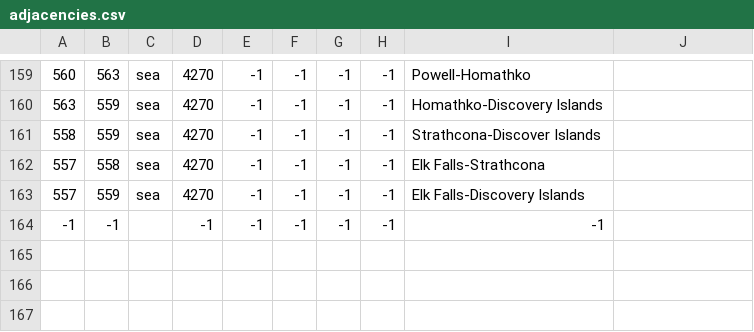
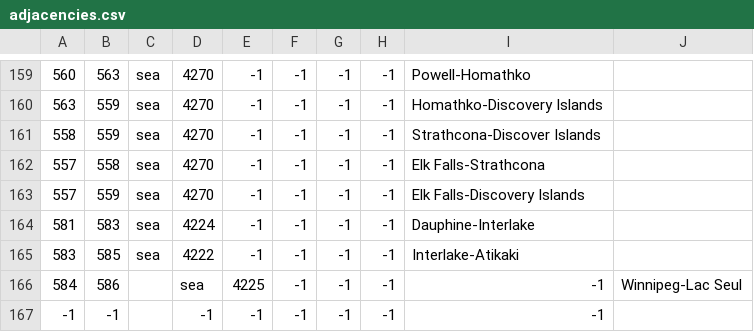
Before and after one commit to Ofaloaf/postapoc, a CSV file: After the End/map/adjacencies.csv, drawn as a sheet; only a part is shown, gaps mark what is left out; the diff names each change by its address in the sheet, - before the commit and + after, or states it on an @@ line.

```diff
--- a/After the End/map/adjacencies.csv
+++ b/After the End/map/adjacencies.csv
+row 164: 581 | 583 | sea | 4224 | -1 | -1 | -1 | -1 | Dauphine-Interlake
+row 165: 583 | 585 | sea | 4222 | -1 | -1 | -1 | -1 | Interlake-Atikaki
+row 166: 584 | 586 |  | sea | 4225 | -1 | -1 | -1 | -1 | Winnipeg-Lac Seul
```
Also changed, not shown: After the End/localisation/0_provinces.csv, After the End/localisation/am_titles.csv, 44 other files.
